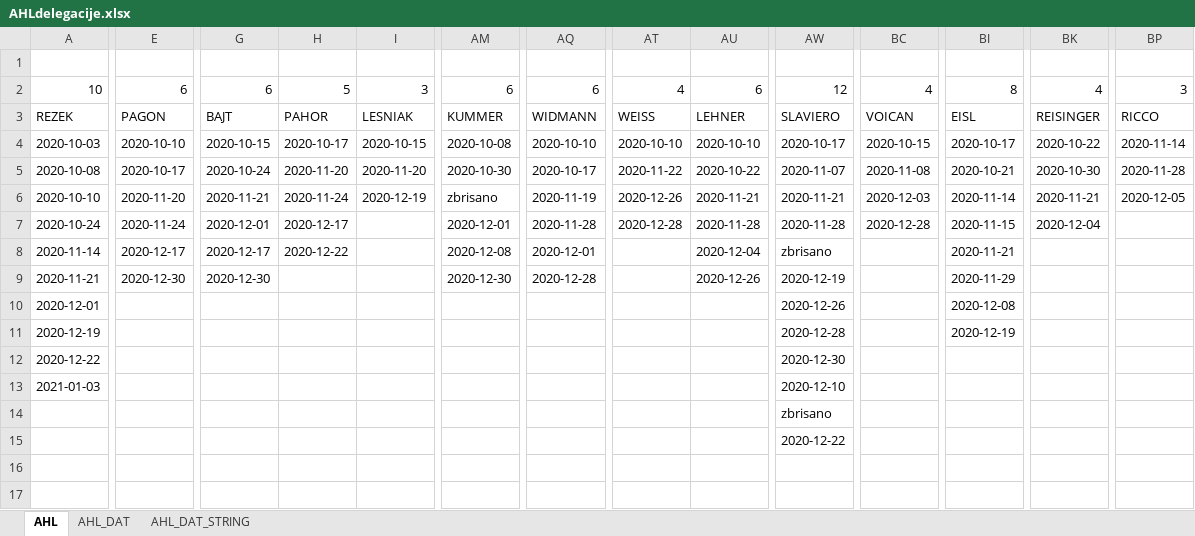
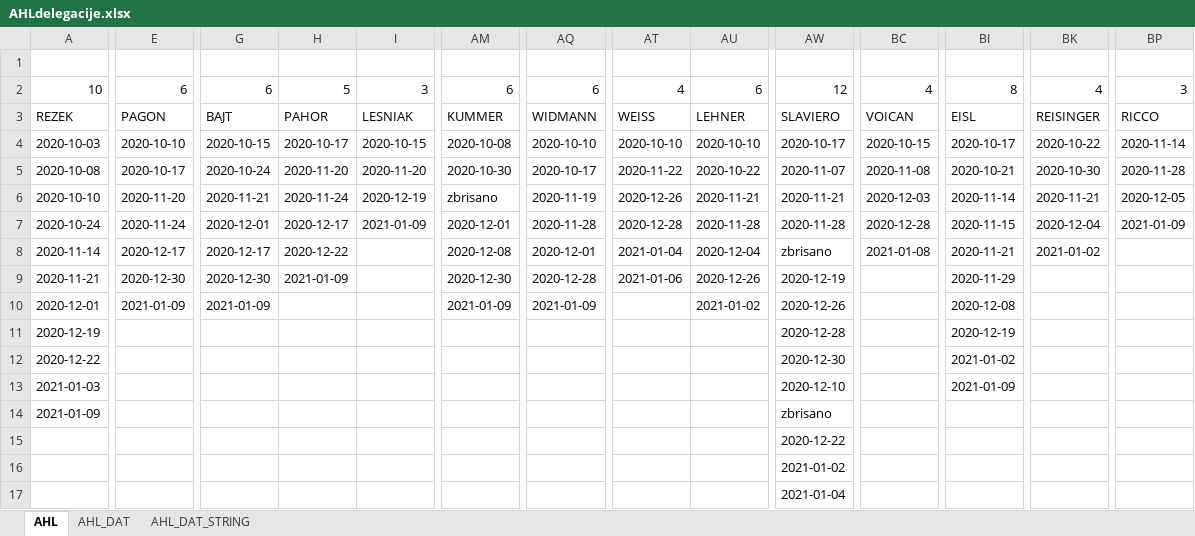
Before and after one commit to snojle23/delegacije, an Excel workbook: data/AHLdelegacije.xlsx, sheet AHL, drawn as a sheet; only a part is shown, gaps mark what is left out; values as stored, in another font and other column widths than the file's, no borders; the diff covers the shown part only; the diff names each change by its address in the sheet, - before the commit and + after, or states it on an @@ line.

```diff
--- a/data/AHLdelegacije.xlsx (sheet AHL)
+++ b/data/AHLdelegacije.xlsx (sheet AHL)
-I7: (empty)
+I7: 2021-01-09
-BP7: (empty)
+BP7: 2021-01-09
-AT8: (empty)
+AT8: 2021-01-04
-BC8: (empty)
+BC8: 2021-01-08
-BK8: (empty)
+BK8: 2021-01-02
-H9: (empty)
+H9: 2021-01-09
-AT9: (empty)
+AT9: 2021-01-06
-E10: (empty)
+E10: 2021-01-09
-G10: (empty)
+G10: 2021-01-09
-AM10: (empty)
+AM10: 2021-01-09
-AQ10: (empty)
+AQ10: 2021-01-09
-AU10: (empty)
+AU10: 2021-01-02
-BI12: (empty)
+BI12: 2021-01-02
-BI13: (empty)
+BI13: 2021-01-09
-A14: (empty)
+A14: 2021-01-09
-AW16: (empty)
+AW16: 2021-01-02
-AW17: (empty)
+AW17: 2021-01-04
```
Also changed, not shown: 7 added rows, 6 removed rows and 40 edited cells elsewhere in this sheet, sheet AHL_DAT, sheet AHL_DAT_STRING, data/ICEHLdelegacije.xlsx, 4 other files.
